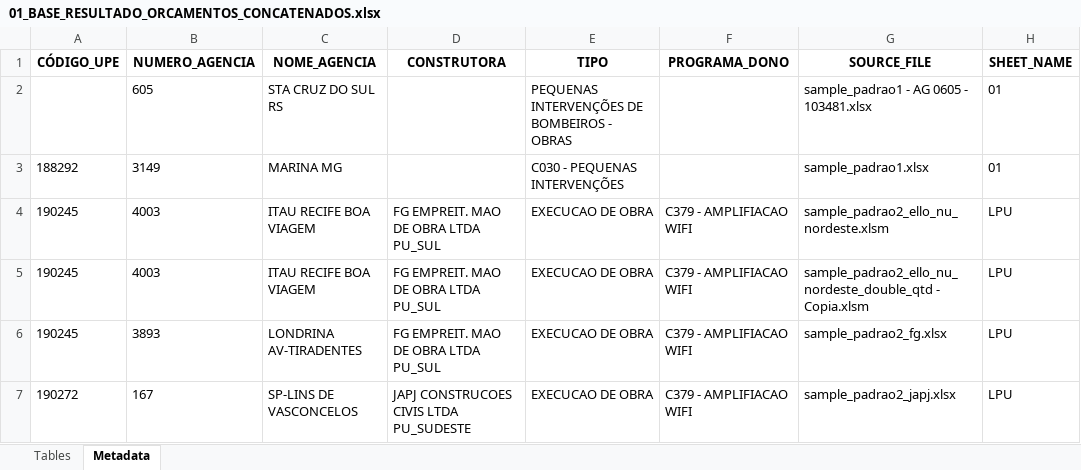
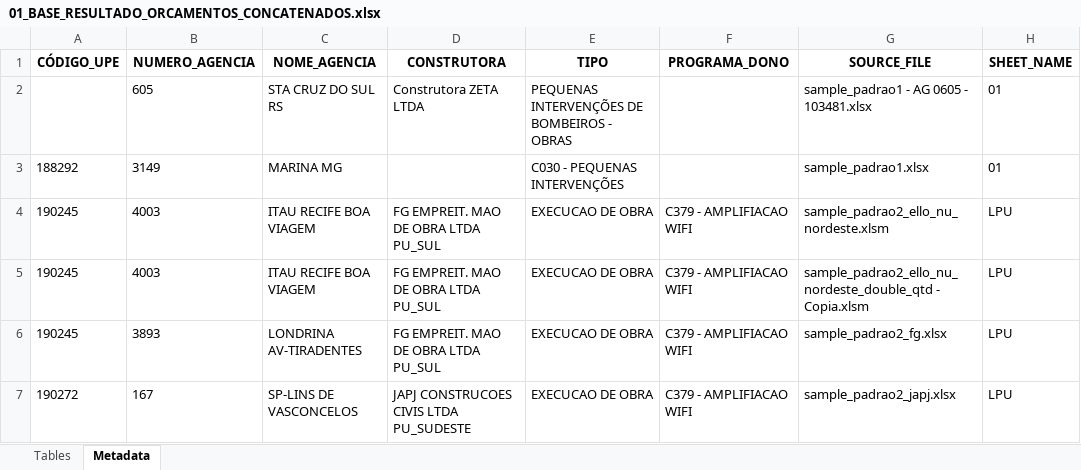
Before and after one commit to emersonrafaels/construct-cost-ai, an Excel workbook: data/outputs/01_BASE_RESULTADO_ORCAMENTOS_CONCATENADOS.xlsx, sheet Metadata, drawn as a sheet; values as stored, in another font and other column widths than the file's, no borders; the diff names each change by its address in the sheet, - before the commit and + after, or states it on an @@ line.

Commit message:
feat: Add functionality to save processed data and enhance merging with similarity checks
- Introduced new Excel output files for budget results and metadata.
- Updated settings to allow saving processed data for various modules.
- Enhanced data loading functions to include options for saving output files.
- Implemented similarity-based merging in the data merging functions to handle unmatched rows.
- Added new utility functions to facilitate merging with similarity checks.
- Updated requirements to include rapidfuzz for similarity calculations.

```diff
--- a/data/outputs/01_BASE_RESULTADO_ORCAMENTOS_CONCATENADOS.xlsx (sheet Metadata)
+++ b/data/outputs/01_BASE_RESULTADO_ORCAMENTOS_CONCATENADOS.xlsx (sheet Metadata)
-D2 (CONSTRUTORA): (empty)
+D2 (CONSTRUTORA): Construtora ZETA LTDA
```
Also changed, not shown: 11 other files.
